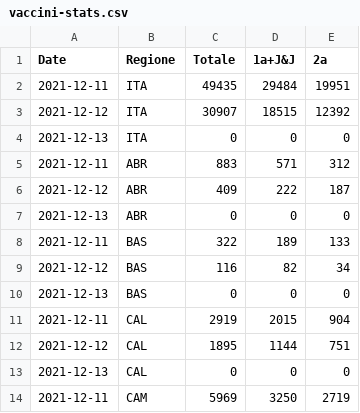
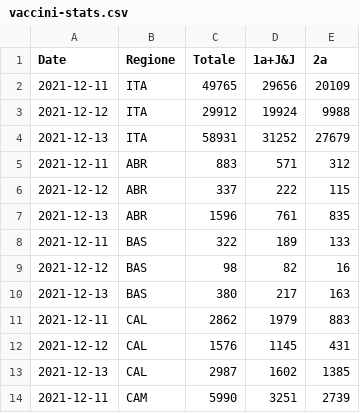
Before and after one commit to tomvitale/covid19-stats, a CSV file: vaccini-stats.csv, drawn as a sheet; only a part is shown; the diff covers the shown part only.

```diff
--- a/vaccini-stats.csv
+++ b/vaccini-stats.csv
@@ -1,14 +1,14 @@
 Date,Regione,Totale,1a+J&J,2a
-2021-12-11,ITA,49435,29484,19951
-2021-12-12,ITA,30907,18515,12392
-2021-12-13,ITA,0,0,0
+2021-12-11,ITA,49765,29656,20109
+2021-12-12,ITA,29912,19924,9988
+2021-12-13,ITA,58931,31252,27679
 2021-12-11,ABR,883,571,312
-2021-12-12,ABR,409,222,187
-2021-12-13,ABR,0,0,0
+2021-12-12,ABR,337,222,115
+2021-12-13,ABR,1596,761,835
 2021-12-11,BAS,322,189,133
-2021-12-12,BAS,116,82,34
-2021-12-13,BAS,0,0,0
-2021-12-11,CAL,2919,2015,904
-2021-12-12,CAL,1895,1144,751
-2021-12-13,CAL,0,0,0
-2021-12-11,CAM,5969,3250,2719
+2021-12-12,BAS,98,82,16
+2021-12-13,BAS,380,217,163
+2021-12-11,CAL,2862,1979,883
+2021-12-12,CAL,1576,1145,431
+2021-12-13,CAL,2987,1602,1385
+2021-12-11,CAM,5990,3251,2739
```
Also changed, not shown: 140 edited cells elsewhere in this file, vaccini-data.csv.
